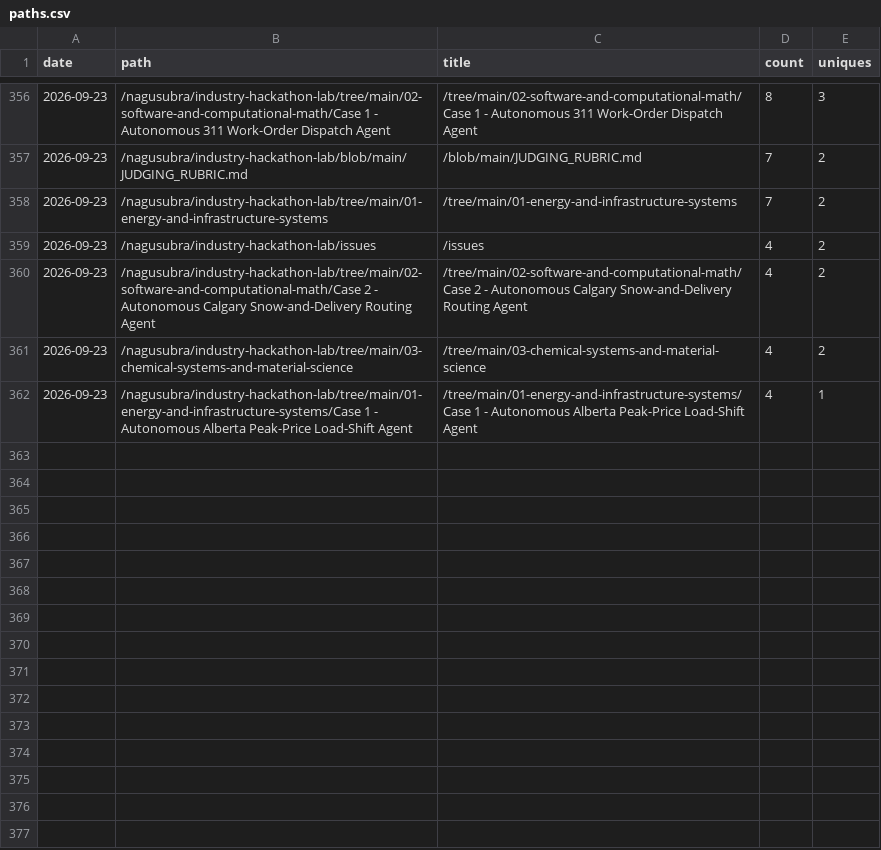
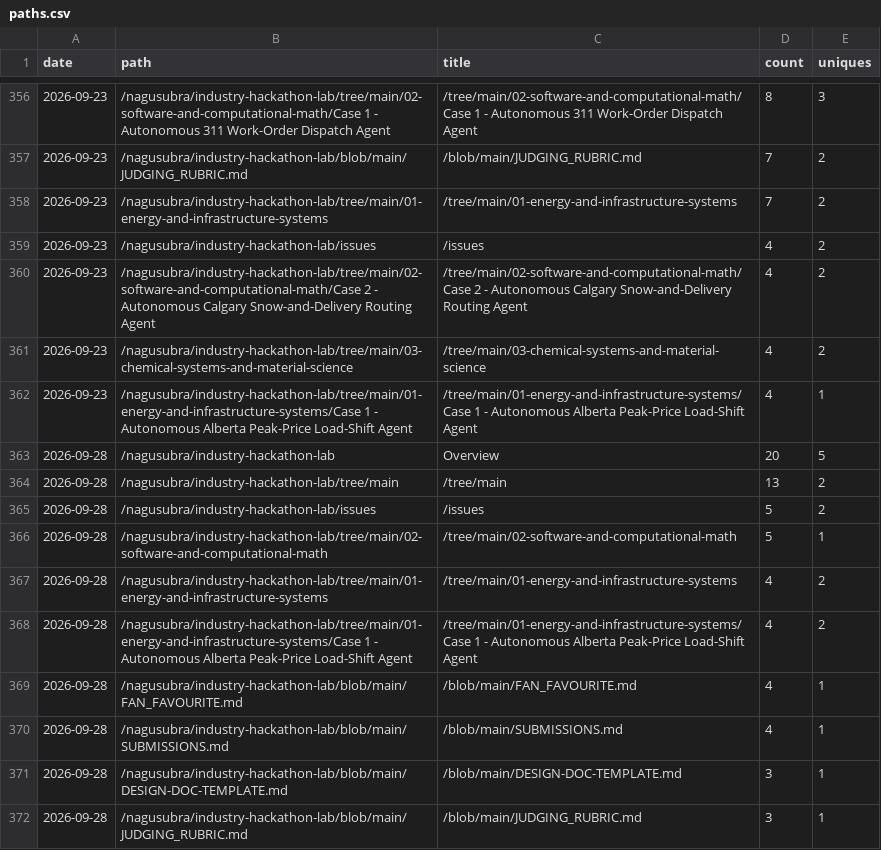
Before and after one commit to nagusubra/traffic, a CSV file: .metrics/data/industry-hackathon-lab/paths.csv, drawn as a sheet; only a part is shown, gaps mark what is left out; the diff names each change by its address in the sheet, - before the commit and + after, or states it on an @@ line.

```diff
--- a/.metrics/data/industry-hackathon-lab/paths.csv
+++ b/.metrics/data/industry-hackathon-lab/paths.csv
+row 363: 2026-09-28 | /nagusubra/industry-hackathon-lab | Overview | 20 | 5
+row 364: 2026-09-28 | /nagusubra/industry-hackathon-lab/tree/main | /tree/main | 13 | 2
+row 365: 2026-09-28 | /nagusubra/industry-hackathon-lab/issues | /issues | 5 | 2
+row 366: 2026-09-28 | /nagusubra/industry-hackathon-lab/tree/main/02-software-and-computational-math | /tree/main/02-software-and-computational-math | 5 | 1
+row 367: 2026-09-28 | /nagusubra/industry-hackathon-lab/tree/main/01-energy-and-infrastructure-systems | /tree/main/01-energy-and-infrastructure-systems | 4 | 2
+row 368: 2026-09-28 | /nagusubra/industry-hackathon-lab/tree/main/01-energy-and-infrastructure-systems/Case 1 - Autonomous Alberta Peak-Price Load-Shift Agent | /tree/main/01-energy-and-infrastructure-systems/Case 1 - Autonomous Alberta Peak-Price Load-Shift Agent | 4 | 2
+row 369: 2026-09-28 | /nagusubra/industry-hackathon-lab/blob/main/FAN_FAVOURITE.md | /blob/main/FAN_FAVOURITE.md | 4 | 1
+row 370: 2026-09-28 | /nagusubra/industry-hackathon-lab/blob/main/SUBMISSIONS.md | /blob/main/SUBMISSIONS.md | 4 | 1
+row 371: 2026-09-28 | /nagusubra/industry-hackathon-lab/blob/main/DESIGN-DOC-TEMPLATE.md | /blob/main/DESIGN-DOC-TEMPLATE.md | 3 | 1
+row 372: 2026-09-28 | /nagusubra/industry-hackathon-lab/blob/main/JUDGING_RUBRIC.md | /blob/main/JUDGING_RUBRIC.md | 3 | 1
```
Also changed, not shown: .metrics/data/AI-customer-counter/clones.csv, .metrics/data/duvals_triangle_plotter/paths.csv, 25 other files.
